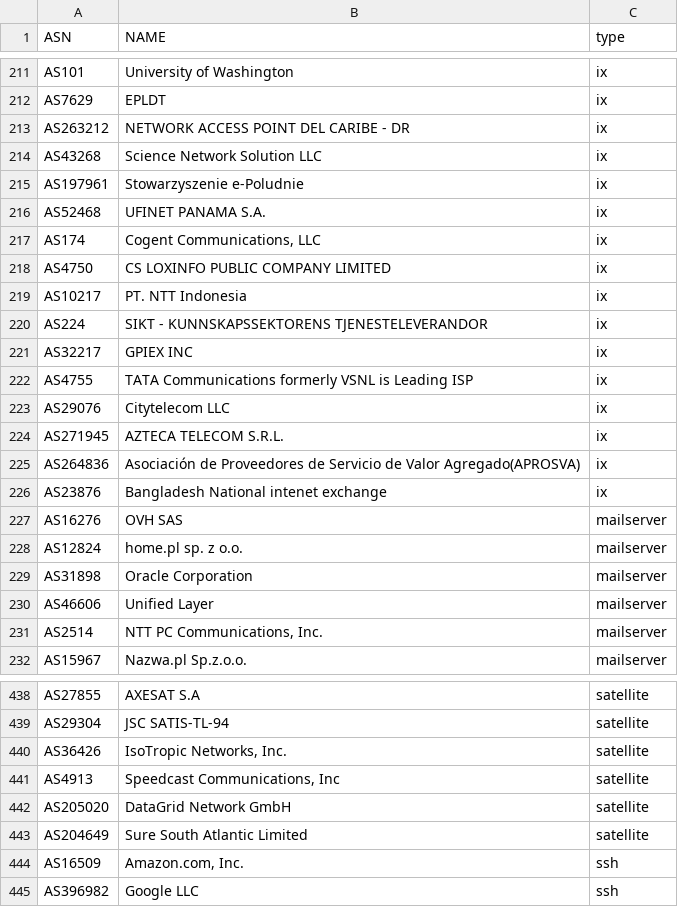
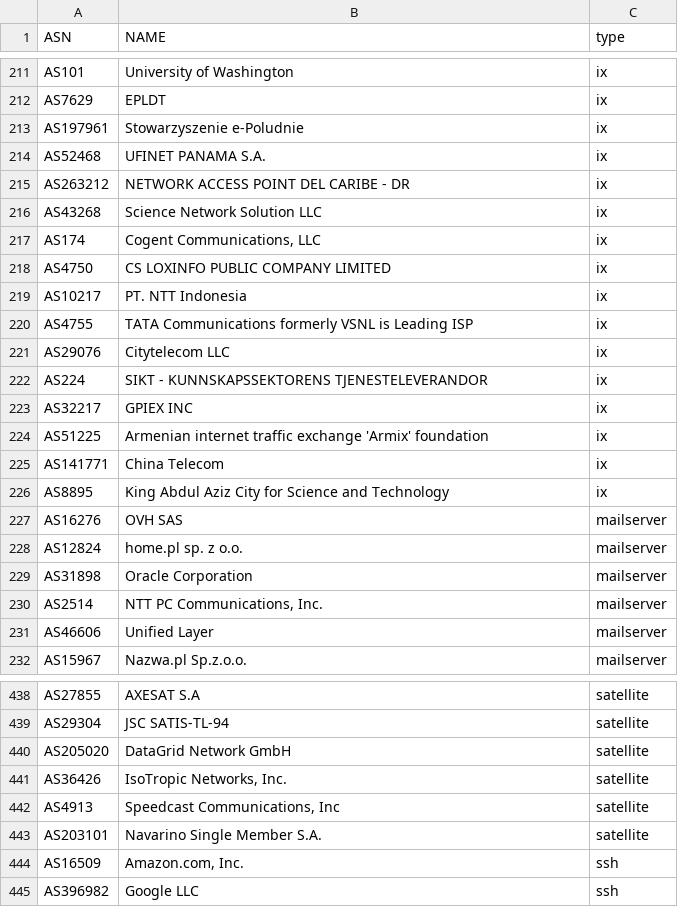
Before and after one commit to klonet-it/asn-tags, a CSV file: asn-tags.csv, drawn as a sheet; only a part is shown, gaps mark what is left out; the diff covers the shown part only.

```diff
--- a/asn-tags.csv
+++ b/asn-tags.csv
@@ -212,6 +212,6 @@ AS101,University of Washington,ix
 AS7629,EPLDT,ix
+AS197961,Stowarzyszenie e-Poludnie,ix
+AS52468,UFINET PANAMA S.A.,ix
 AS263212,NETWORK ACCESS POINT DEL CARIBE - DR,ix
 AS43268,Science Network Solution LLC,ix
-AS197961,Stowarzyszenie e-Poludnie,ix
-AS52468,UFINET PANAMA S.A.,ix
 AS174,"Cogent Communications, LLC",ix
@@ -219,9 +219,9 @@ AS4750,CS LOXINFO PUBLIC COMPANY LIMITED,ix
 AS10217,PT. NTT Indonesia,ix
+AS4755,TATA Communications formerly VSNL is Leading ISP,ix
+AS29076,Citytelecom LLC,ix
 AS224,SIKT - KUNNSKAPSSEKTORENS TJENESTELEVERANDOR,ix
 AS32217,GPIEX INC,ix
-AS4755,TATA Communications formerly VSNL is Leading ISP,ix
-AS29076,Citytelecom LLC,ix
-AS271945,AZTECA TELECOM S.R.L.,ix
-AS264836,Asociación de Proveedores de Servicio de Valor Agregado(APROSVA),ix
-AS23876,Bangladesh National intenet exchange,ix
+AS51225,Armenian internet traffic exchange 'Armix' foundation,ix
+AS141771,China Telecom,ix
+AS8895,King Abdul Aziz City for Science and Technology,ix
 AS16276,OVH SAS,mailserver
@@ -229,4 +229,4 @@ AS12824,home.pl sp. z o.o.,mailserver
 AS31898,Oracle Corporation,mailserver
+AS2514,"NTT PC Communications, Inc.",mailserver
 AS46606,Unified Layer,mailserver
-AS2514,"NTT PC Communications, Inc.",mailserver
 AS15967,Nazwa.pl Sp.z.o.o.,mailserver
@@ -439,6 +439,6 @@ AS27855,AXESAT S.A,satellite
 AS29304,JSC SATIS-TL-94,satellite
+AS205020,DataGrid Network GmbH,satellite
 AS36426,"IsoTropic Networks, Inc.",satellite
 AS4913,"Speedcast Communications, Inc",satellite
-AS205020,DataGrid Network GmbH,satellite
-AS204649,Sure South Atlantic Limited,satellite
+AS203101,Navarino Single Member S.A.,satellite
 AS16509,"Amazon.com, Inc.",ssh
```
Also changed, not shown: 8 added rows, 8 removed rows, 41 moved rows and 3 edited cells elsewhere in this file.
